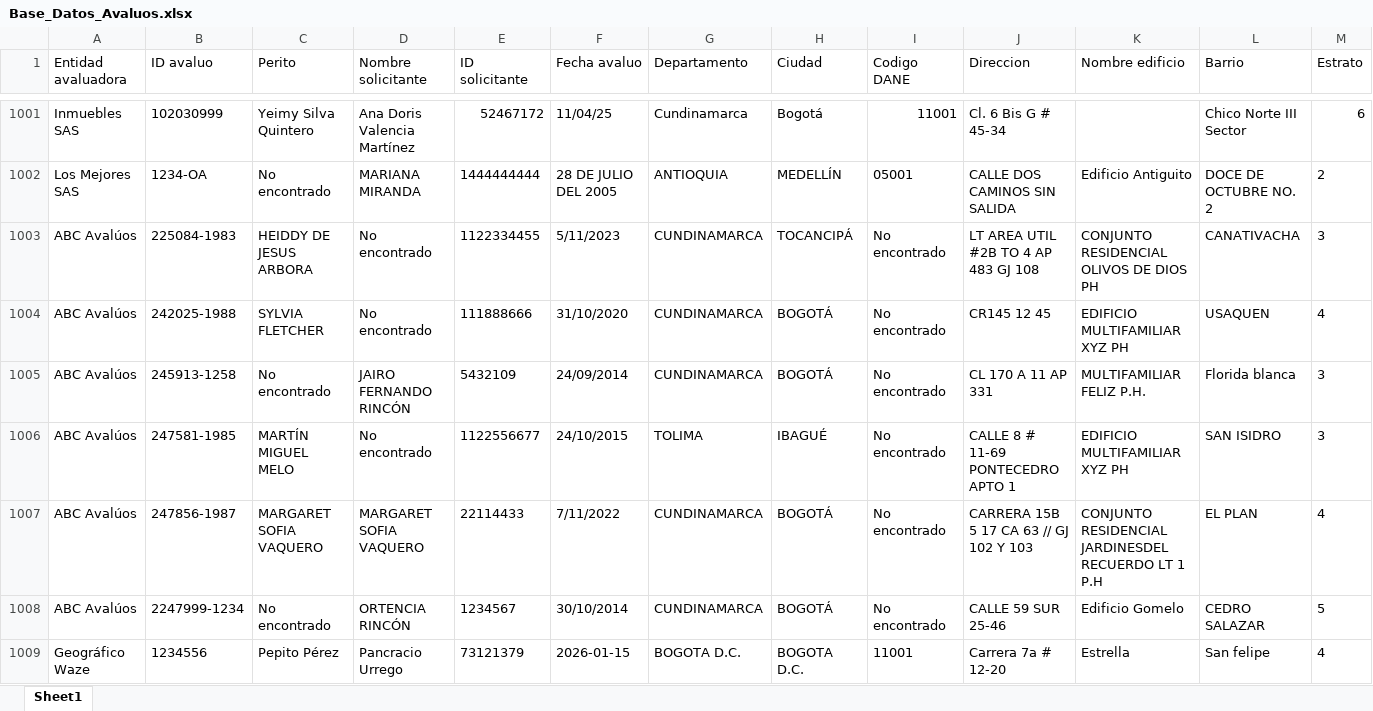
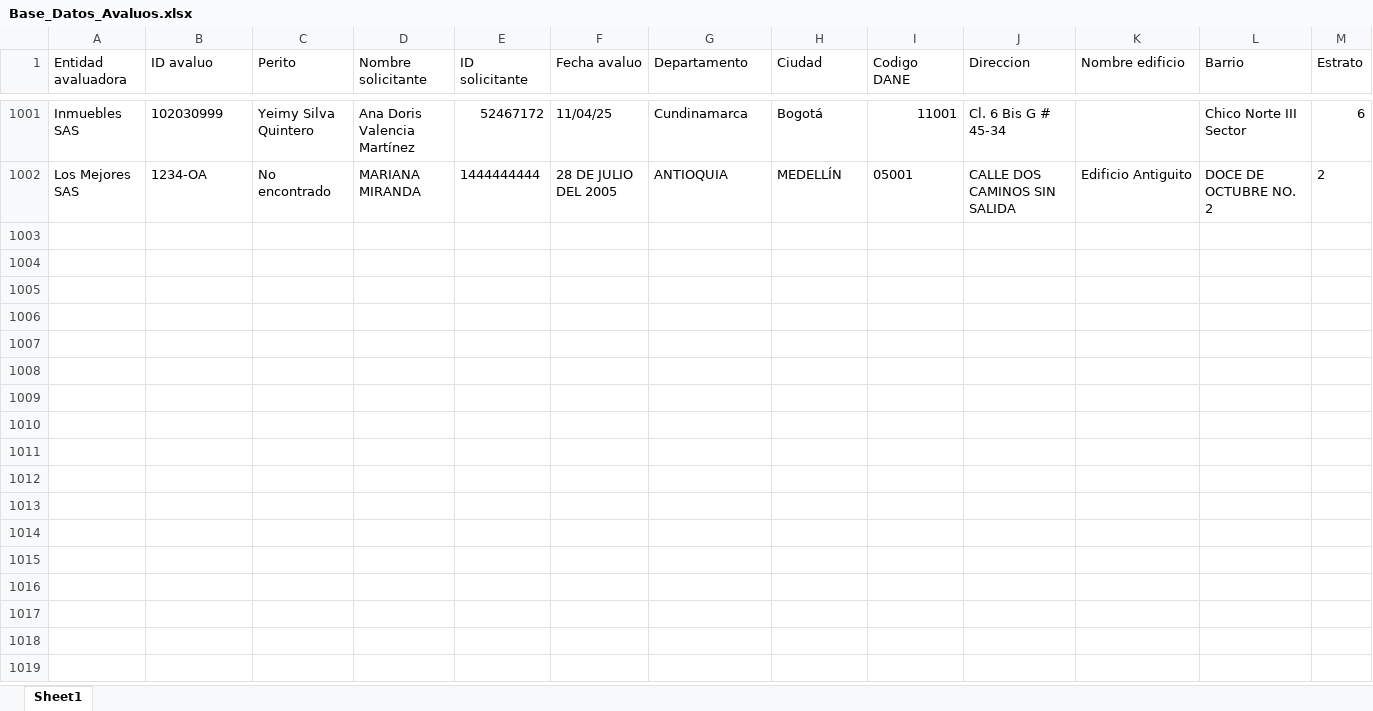
Before and after one commit to JoseDarioHernandez2/Proyecto_Data_Cleansing, an Excel workbook: data/data_extraida/Base_Datos_Avaluos.xlsx, sheet Sheet1, drawn as a sheet; only a part is shown, gaps mark what is left out; values as stored, in another font and other column widths than the file's, no borders; rows hold the shown columns only; the diff names each change by its address in the sheet, - before the commit and + after, or states it on an @@ line.

```diff
--- a/data/data_extraida/Base_Datos_Avaluos.xlsx (sheet Sheet1)
+++ b/data/data_extraida/Base_Datos_Avaluos.xlsx (sheet Sheet1)
-row 1003: ABC Avalúos | 225084-1983 | HEIDDY DE JESUS ARBORA | No encontrado | 1122334455 | 5/11/2023 | CUNDINAMARCA | TOCANCIPÁ | No encontrado | LT AREA UTIL #2B TO 4 AP 483 GJ 108 | CONJUNTO RESIDENCIAL OLIVOS DE DIOS PH | CANATIVACHA | 3
-row 1004: ABC Avalúos | 242025-1988 | SYLVIA FLETCHER | No encontrado | 111888666 | 31/10/2020 | CUNDINAMARCA | BOGOTÁ | No encontrado | CR145 12 45 | EDIFICIO MULTIFAMILIAR XYZ PH | USAQUEN | 4
-row 1005: ABC Avalúos | 245913-1258 | No encontrado | JAIRO FERNANDO RINCÓN | 5432109 | 24/09/2014 | CUNDINAMARCA | BOGOTÁ | No encontrado | CL 170 A 11 AP 331 | MULTIFAMILIAR FELIZ P.H. | Florida blanca | 3
-row 1006: ABC Avalúos | 247581-1985 | MARTÍN MIGUEL MELO | No encontrado | 1122556677 | 24/10/2015 | TOLIMA | IBAGUÉ | No encontrado | CALLE 8 # 11-69 PONTECEDRO APTO 1 | EDIFICIO MULTIFAMILIAR XYZ ΡΗ | SAN ISIDRO | 3
-row 1007: ABC Avalúos | 247856-1987 | MARGARET SOFIA VAQUERO | MARGARET SOFIA VAQUERO | 22114433 | 7/11/2022 | CUNDINAMARCA | BOGOTÁ | No encontrado | CARRERA 15B 5 17 CA 63 // GJ 102 Y 103 | CONJUNTO RESIDENCIAL JARDINESDEL RECUERDO LT 1 P.H | EL PLAN | 4
-row 1008: ABC Avalúos | 2247999-1234 | No encontrado | ORTENCIA RINCÓN | 1234567 | 30/10/2014 | CUNDINAMARCA | BOGOTÁ | No encontrado | CALLE 59 SUR 25-46 | Edificio Gomelo | CEDRO SALAZAR | 5
-row 1009: Geográfico Waze | 1234556 | Pepito Pérez | Pancracio Urrego | 73121379 | 2026-01-15 | BOGOTA D.C. | BOGOTA D.C. | 11001 | Carrera 7a # 12-20 | Estrella | San felipe | 4
```
Also changed, not shown: data/data_procesada/Dataset_avaluos_final.xlsx, 11 other files.
